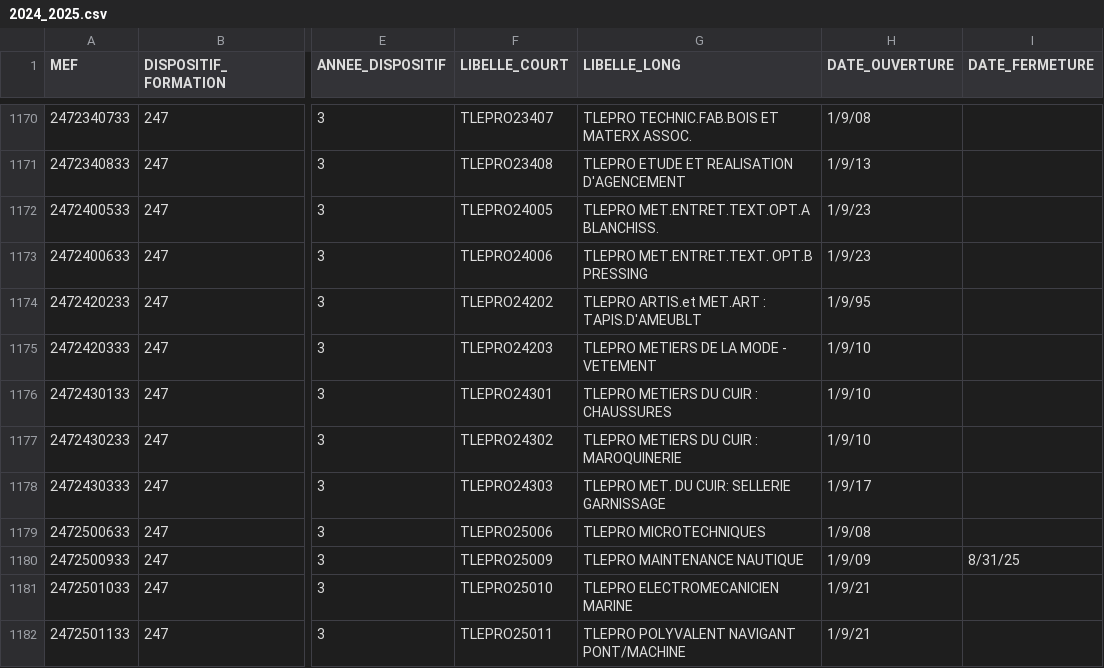
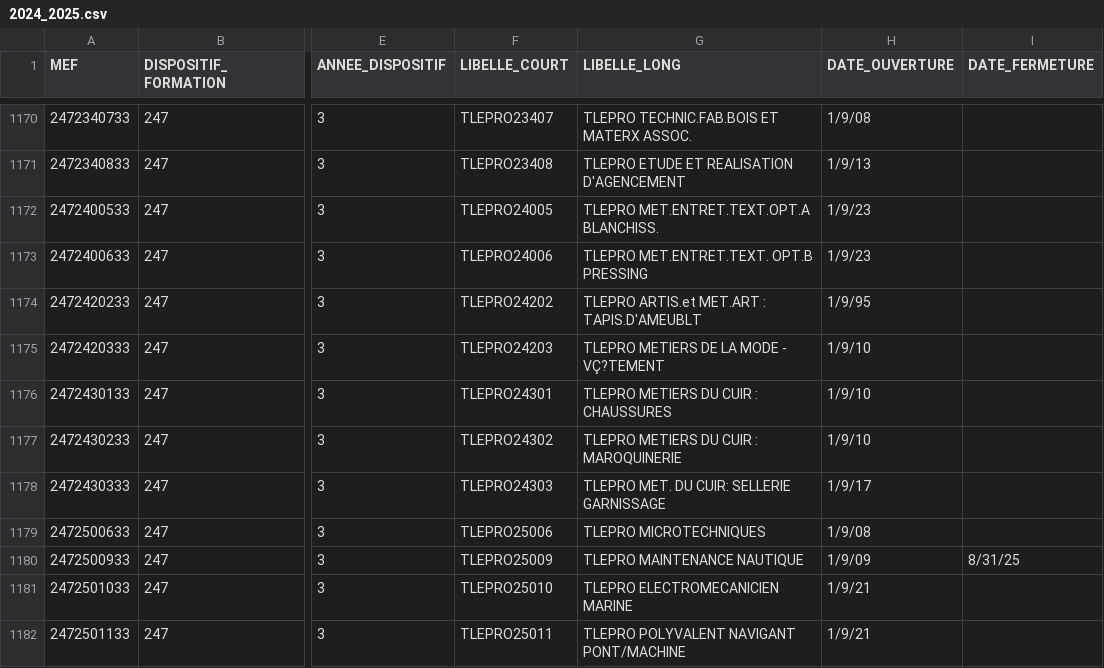
Before and after one commit to betagouv/aplypro, a CSV file: data/mefs/2024_2025.csv, drawn as a sheet; only a part is shown, gaps mark what is left out; the diff covers the shown part only; the diff names each change by its address in the sheet, - before the commit and + after, or states it on an @@ line.

```diff
--- a/data/mefs/2024_2025.csv
+++ b/data/mefs/2024_2025.csv
-G1175 (LIBELLE_LONG): TLEPRO METIERS DE LA MODE - VETEMENT
+G1175 (LIBELLE_LONG): TLEPRO METIERS DE LA MODE - VÇ?TEMENT
```
Also changed, not shown: 1 added row and 15 edited cells elsewhere in this file, data/wages/2024_2025.csv.
